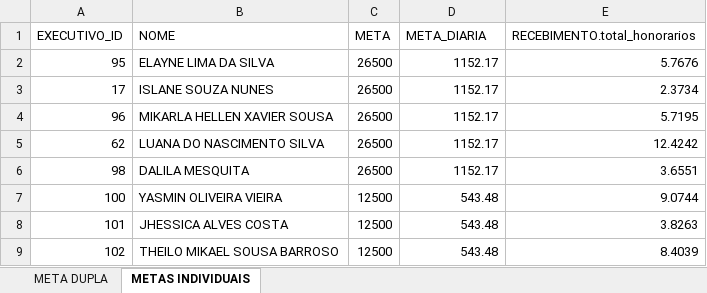
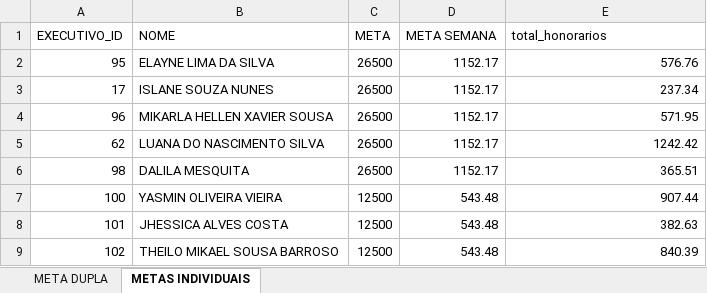
Before and after one commit to Le0Cavalcante/campanhaatendimento, an Excel workbook: metas.xlsx, sheet METAS INDIVIDUAIS, drawn as a sheet; values as stored, in another font and other column widths than the file's, no borders; table styles not drawn; the diff names each change by its address in the sheet, - before the commit and + after, or states it on an @@ line.

Commit message:
Add files via upload

```diff
--- a/metas.xlsx (sheet METAS INDIVIDUAIS)
+++ b/metas.xlsx (sheet METAS INDIVIDUAIS)
-D1: META_DIARIA
+D1: META SEMANA
-E1: RECEBIMENTO.total_honorarios
+E1: total_honorarios
-E2 (total_honorarios): 5.7676
+E2 (total_honorarios): 576.76
-E3 (total_honorarios): 2.3734
+E3 (total_honorarios): 237.34
-E4 (total_honorarios): 5.7195
+E4 (total_honorarios): 571.95
-E5 (total_honorarios): 12.4242
+E5 (total_honorarios): 1242.42
-E6 (total_honorarios): 3.6551
+E6 (total_honorarios): 365.51
-E7 (total_honorarios): 9.0744
+E7 (total_honorarios): 907.44
-E8 (total_honorarios): 3.8263
+E8 (total_honorarios): 382.63
-E9 (total_honorarios): 8.4039
+E9 (total_honorarios): 840.39
```
